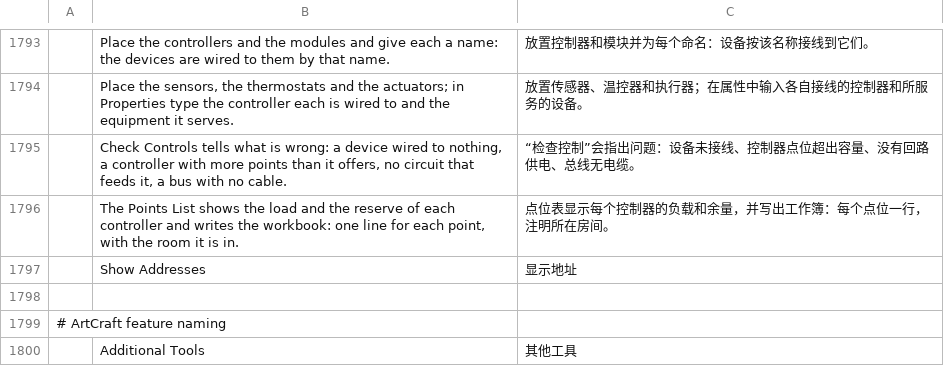
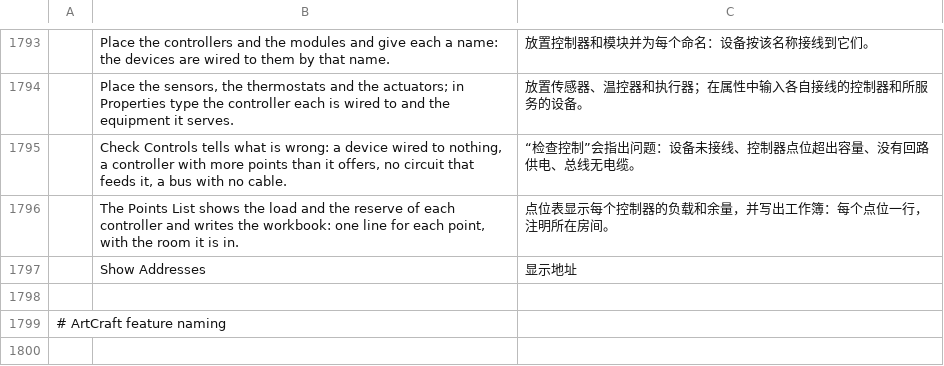
Before and after one commit to Dievartis/cadcraft, a TSV file: crates/ui-egui/src/i18n/zh.tsv, drawn as a sheet; only a part is shown, gaps mark what is left out; the diff names each change by its address in the sheet, - before the commit and + after, or states it on an @@ line.

```diff
--- a/crates/ui-egui/src/i18n/zh.tsv
+++ b/crates/ui-egui/src/i18n/zh.tsv
-row 1800:  | Additional Tools | 其他工具
```
Also changed, not shown: crates/ui-egui/src/i18n/fr.tsv, crates/ui-egui/src/i18n/uk.tsv, 14 other files.
